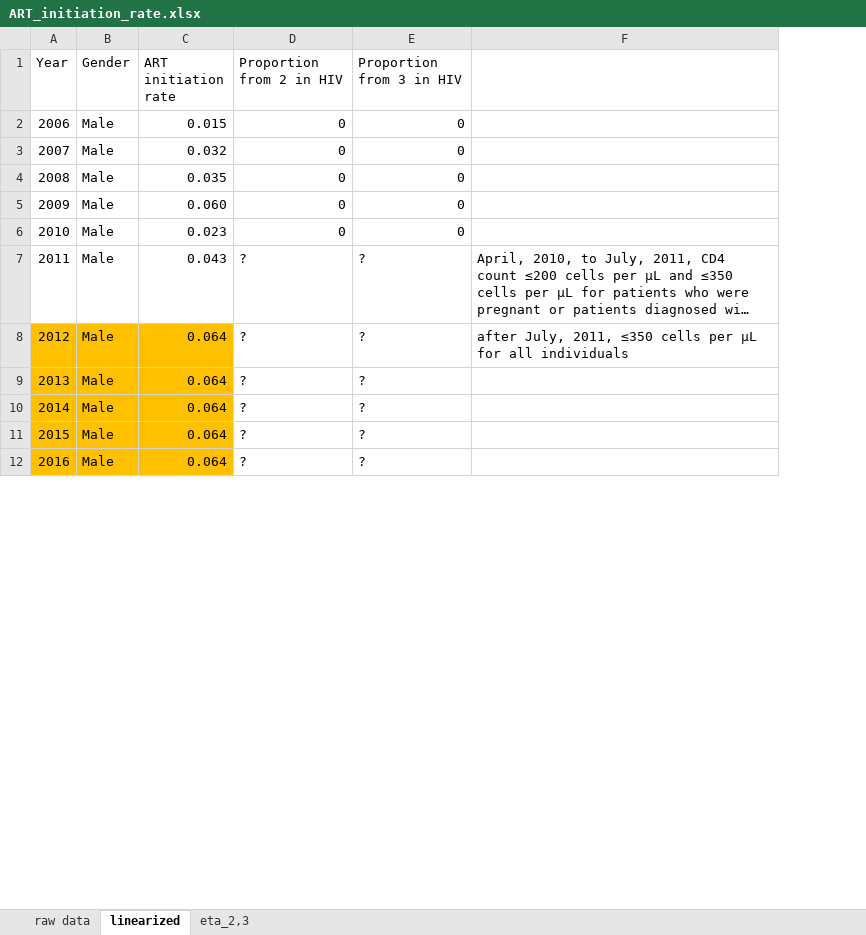
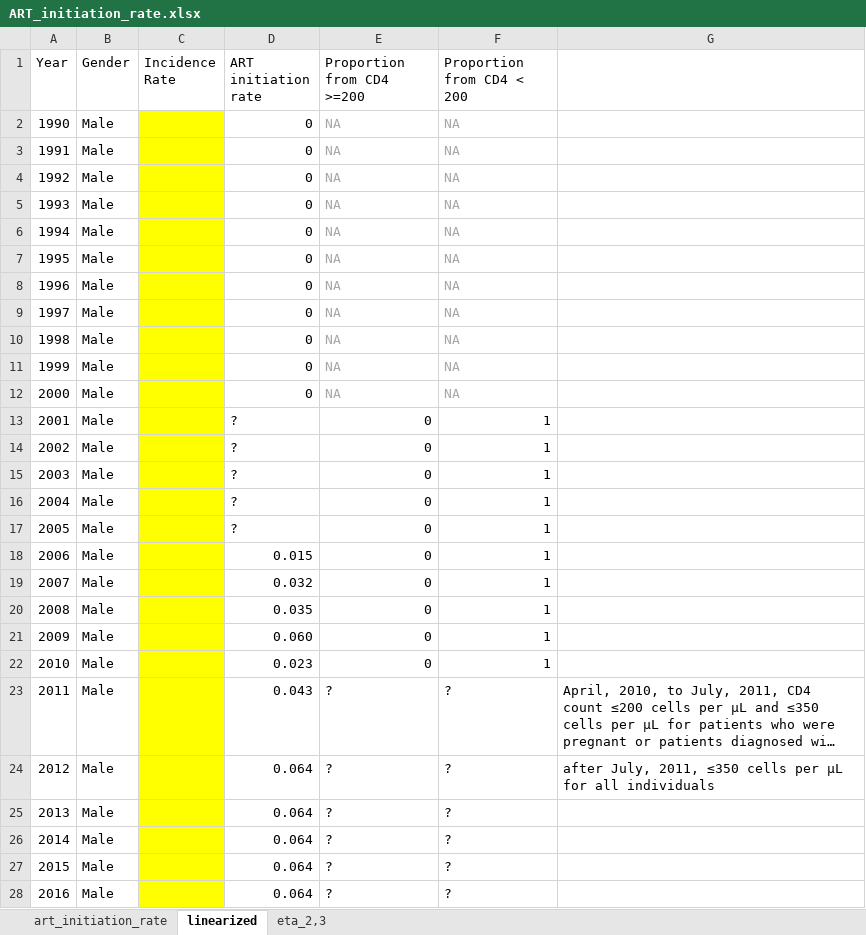
Before and after one commit to cgreene3/dynamic_transmission_model_HIV_TB_KZN_SA, an Excel workbook: param_files/ART_initiation_rate.xlsx, sheet linearized, drawn as a sheet; only a part is shown; long unchanged cells end in …; values as stored, in another font and other column widths than the file's, no borders; addresses are those after the commit; the diff covers the shown part only; the diff names each change by its address in the sheet, - before the commit and + after, or states it on an @@ line.

Commit message:
add HIV incidence to ART_initiation_rate sheet

```diff
--- a/param_files/ART_initiation_rate.xlsx (sheet linearized)
+++ b/param_files/ART_initiation_rate.xlsx (sheet linearized)
-sheet tab: raw data
+sheet tab: art_initiation_rate
+column C (Incidence Rate), empty
-E1: Proportion from 2 in HIV
+E1: Proportion from CD4 >=200
-F1: Proportion from 3 in HIV
+F1: Proportion from CD4 < 200
+row 2: 1990 | Male |  | 0 | NA | NA
+row 3: 1991 | Male |  | 0 | NA | NA
+row 4: 1992 | Male |  | 0 | NA | NA
+row 5: 1993 | Male |  | 0 | NA | NA
+row 6: 1994 | Male |  | 0 | NA | NA
+row 7: 1995 | Male |  | 0 | NA | NA
+row 8: 1996 | Male |  | 0 | NA | NA
+row 9: 1997 | Male |  | 0 | NA | NA
+row 10: 1998 | Male |  | 0 | NA | NA
+row 11: 1999 | Male |  | 0 | NA | NA
+row 12: 2000 | Male |  | 0 | NA | NA
+row 13: 2001 | Male |  | ? | 0 | 1
+row 14: 2002 | Male |  | ? | 0 | 1
+row 15: 2003 | Male |  | ? | 0 | 1
+row 16: 2004 | Male |  | ? | 0 | 1
+row 17: 2005 | Male |  | ? | 0 | 1
-F18:F22 (Proportion from CD4 < 200): 0
+F18:F22 (Proportion from CD4 < 200): 1
-A24:B28 fill: #FFC000
+A24:B28 fill: none
-D24:D28 fill: #FFC000
+D24:D28 fill: none
```
Also changed, not shown: 16 added rows, 5 edited cells and cell formats elsewhere in this sheet, sheet art_initiation_rate, formulas that keep their value, 2 other files.
